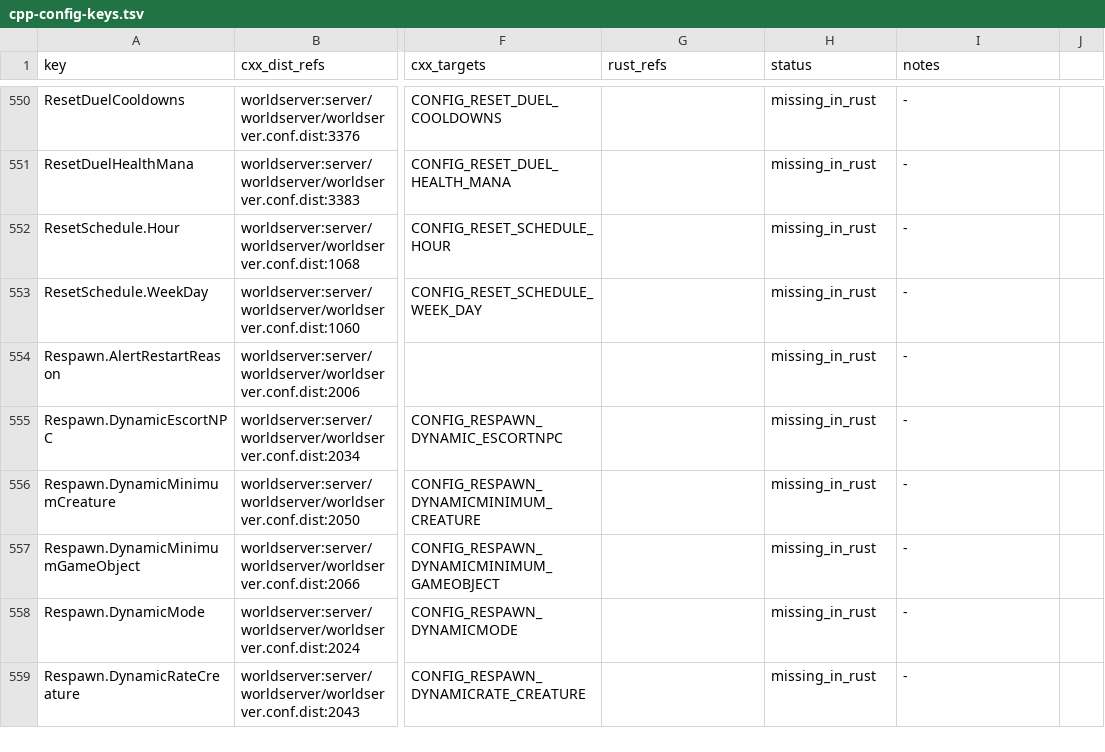
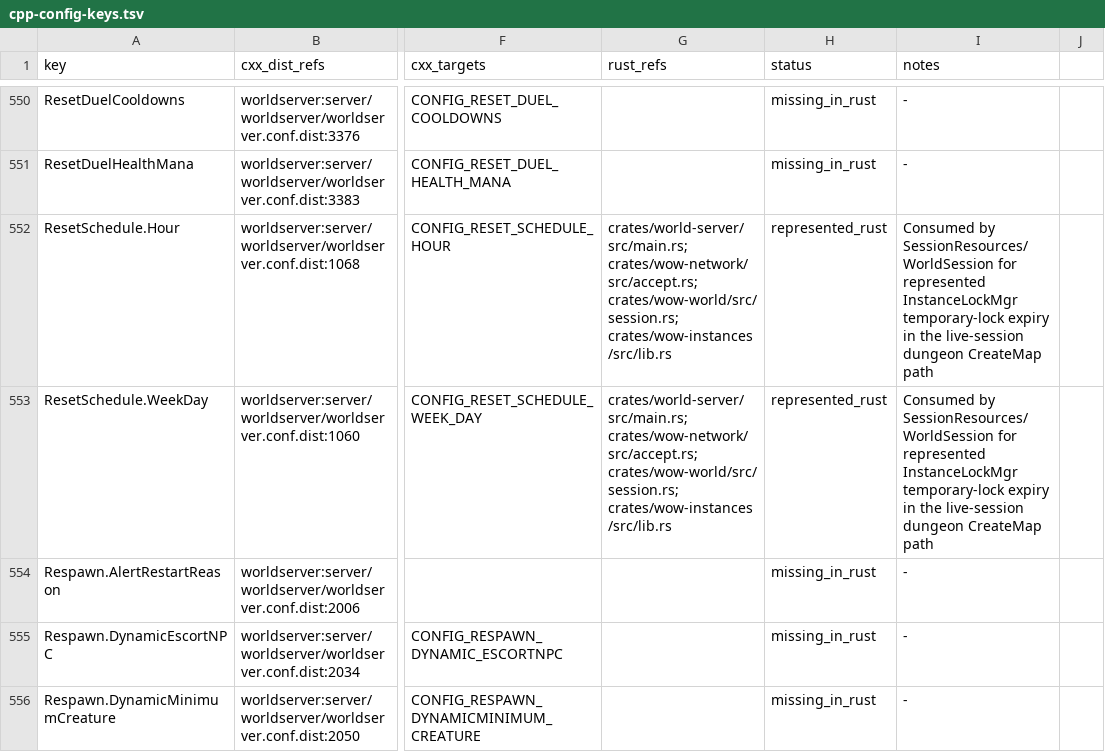
Before and after one commit to alseif0x/rustycore, a TSV file: docs/migration/inventory/cpp-config-keys.tsv, drawn as a sheet; only a part is shown, gaps mark what is left out; the shorter side is filled out with more unchanged rows; the diff names each change by its address in the sheet, - before the commit and + after, or states it on an @@ line.

```diff
--- a/docs/migration/inventory/cpp-config-keys.tsv
+++ b/docs/migration/inventory/cpp-config-keys.tsv
-G552:G553 (rust_refs): (empty)
+G552:G553 (rust_refs): crates/world-server/src/main.rs; crates/wow-network/src/accept.rs; crates/wow-world/src/session.rs; crates/wow-instances/src/lib.rs
-H552:H553 (status): missing_in_rust
+H552:H553 (status): represented_rust
-I552:I553 (notes): -
+I552:I553 (notes): Consumed by SessionResources/WorldSession for represented InstanceLockMgr temporary-lock expiry in the live-session dungeon CreateMap path
```
Also changed, not shown: docs/migration/inventory/cpp-world-config-registry.tsv, 7 other files.
